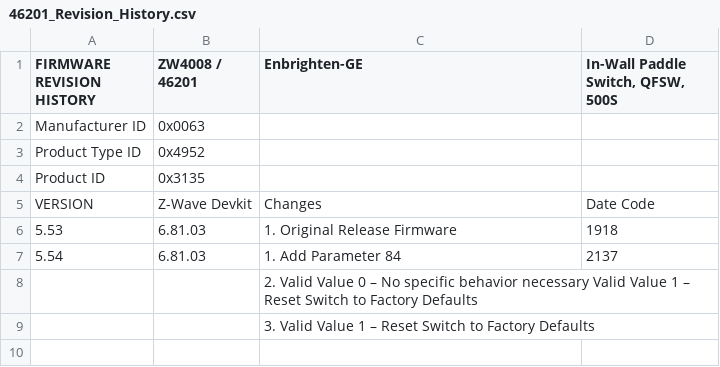
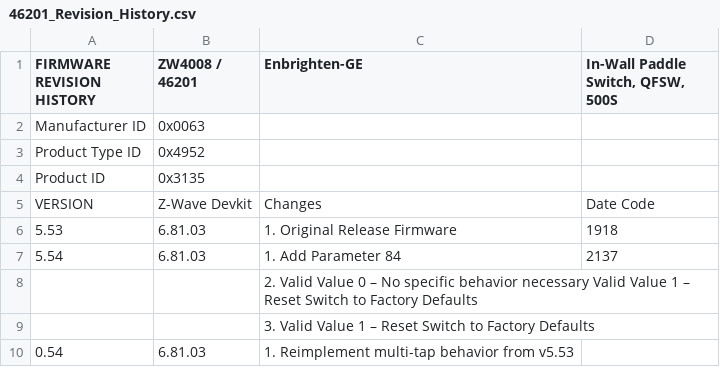
Before and after one commit to jascoproducts/firmware, a CSV file: zwave/Enbrighten-GE/ZW4008/46201 - In-Wall Paddle Switch, QFSW, 500S/46201_Revision_History.csv, drawn as a sheet; the diff names each change by its address in the sheet, - before the commit and + after, or states it on an @@ line.

Commit message:
Added firmware
Added beta firmware for ZW4008 / 46201

```diff
--- a/zwave/Enbrighten-GE/ZW4008/46201 - In-Wall Paddle Switch, QFSW, 500S/46201_Revision_History.csv
+++ b/zwave/Enbrighten-GE/ZW4008/46201 - In-Wall Paddle Switch, QFSW, 500S/46201_Revision_History.csv
+row 10: 0.54 | 6.81.03 | 1. Reimplement multi-tap behavior from v5.53
```
Also changed, not shown: 3 other files.
